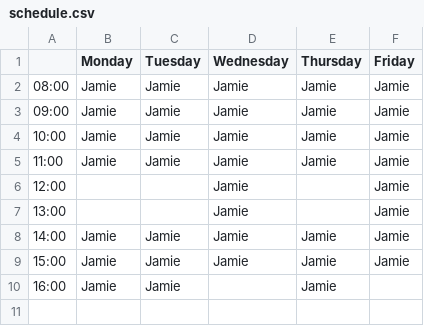
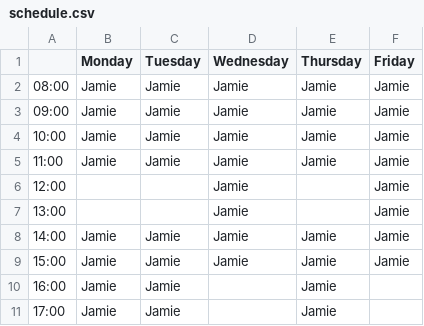
Before and after one commit to kimmytaft/Employee_Schedule, a CSV file: schedule.csv, drawn as a sheet; the diff names each change by its address in the sheet, - before the commit and + after, or states it on an @@ line.

Commit message:
Correct schedule

```diff
--- a/schedule.csv
+++ b/schedule.csv
+row 11: 17:00 | Jamie | Jamie |  | Jamie
```
